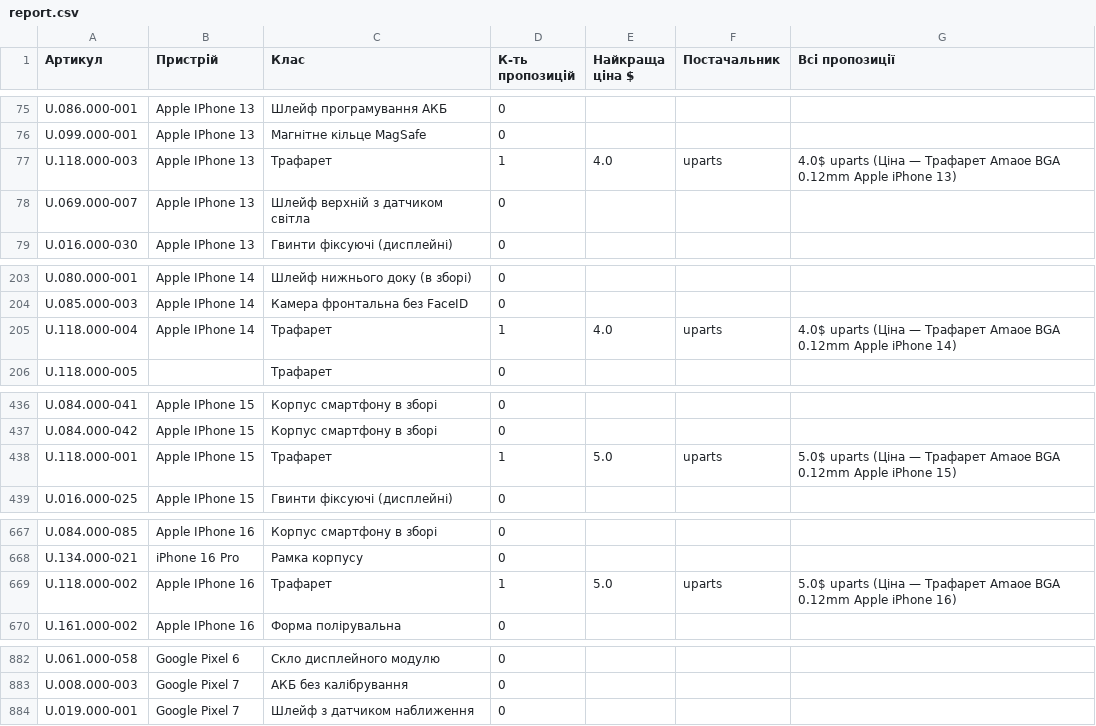
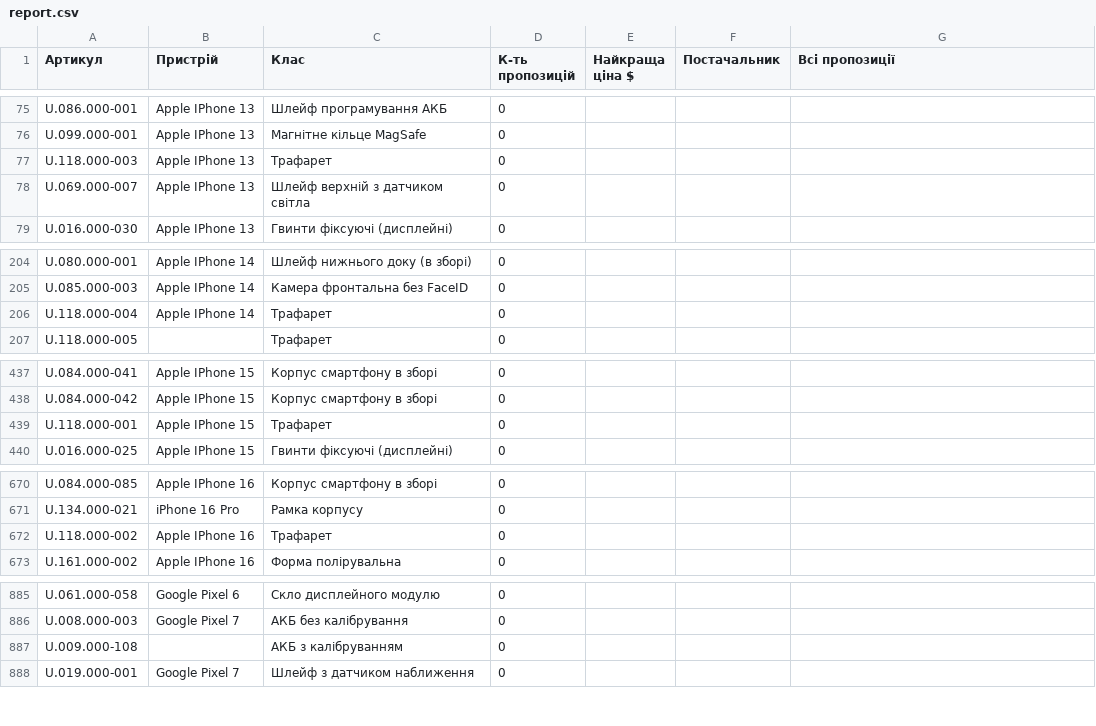
Before and after one commit to izbashroman/partmatch, a CSV file: docs/report.csv, drawn as a sheet; only a part is shown, gaps mark what is left out; the diff covers the shown part only.

```diff
--- a/docs/report.csv
+++ b/docs/report.csv
@@ -76,3 +76,3 @@ U.086.000-001,Apple IPhone 13,Шлейф програмування АКБ,0,,,
 U.099.000-001,Apple IPhone 13,Магнітне кільце MagSafe,0,,,
-U.118.000-003,Apple IPhone 13,Трафарет,1,4.0,uparts,4.0$ uparts (Ціна — Трафарет Amaoe BGA 0.12mm Apple iPhone 13)
+U.118.000-003,Apple IPhone 13,Трафарет,0,,,
 U.069.000-007,Apple IPhone 13,Шлейф верхній з датчиком світла,0,,,
@@ -204,3 +205,3 @@ U.080.000-001,Apple IPhone 14,Шлейф нижнього доку (в збор
 U.085.000-003,Apple IPhone 14,Камера фронтальна без FaceID,0,,,
-U.118.000-004,Apple IPhone 14,Трафарет,1,4.0,uparts,4.0$ uparts (Ціна — Трафарет Amaoe BGA 0.12mm Apple iPhone 14)
+U.118.000-004,Apple IPhone 14,Трафарет,0,,,
 U.118.000-005,,Трафарет,0,,,
@@ -437,3 +438,3 @@ U.084.000-041,Apple IPhone 15,Корпус смартфону в зборі,0,,,
 U.084.000-042,Apple IPhone 15,Корпус смартфону в зборі,0,,,
-U.118.000-001,Apple IPhone 15,Трафарет,1,5.0,uparts,5.0$ uparts (Ціна — Трафарет Amaoe BGA 0.12mm Apple iPhone 15)
+U.118.000-001,Apple IPhone 15,Трафарет,0,,,
 U.016.000-025,Apple IPhone 15,Гвинти фіксуючі (дисплейні),0,,,
@@ -668,3 +671,3 @@ U.084.000-085,Apple IPhone 16,Корпус смартфону в зборі,0,,,
 U.134.000-021,iPhone 16 Pro,Рамка корпусу,0,,,
-U.118.000-002,Apple IPhone 16,Трафарет,1,5.0,uparts,5.0$ uparts (Ціна — Трафарет Amaoe BGA 0.12mm Apple iPhone 16)
+U.118.000-002,Apple IPhone 16,Трафарет,0,,,
 U.161.000-002,Apple IPhone 16,Форма полірувальна,0,,,
@@ -883,2 +886,3 @@ U.061.000-058,Google Pixel 6,Скло дисплейного модулю,0,,,
 U.008.000-003,Google Pixel 7,АКБ без калібрування,0,,,
+U.009.000-108,,АКБ з калібруванням,0,,,
 U.019.000-001,Google Pixel 7,Шлейф з датчиком наближення,0,,,
```
Also changed, not shown: 5 added rows and 27 edited cells elsewhere in this file, 1 other file.
